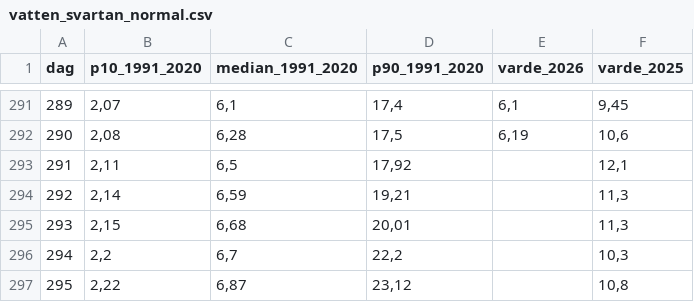
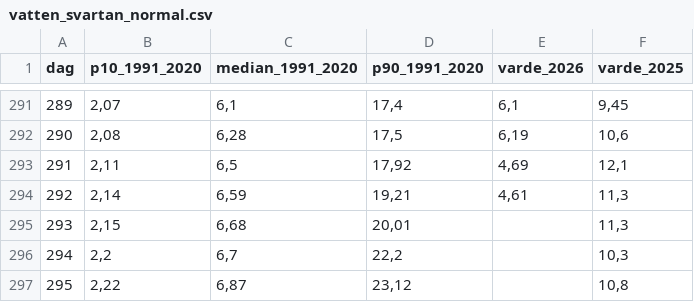
Before and after one commit to JIGS80/orebro360, a CSV file: data/csv/vatten_svartan_normal.csv, drawn as a sheet; only a part is shown, gaps mark what is left out.

```diff
--- a/data/csv/vatten_svartan_normal.csv
+++ b/data/csv/vatten_svartan_normal.csv
@@ -292,4 +292,4 @@
 290;2,08;6,28;17,5;6,19;10,6
-291;2,11;6,5;17,92;;12,1
-292;2,14;6,59;19,21;;11,3
+291;2,11;6,5;17,92;4,69;12,1
+292;2,14;6,59;19,21;4,61;11,3
 293;2,15;6,68;20,01;;11,3
```
Also changed, not shown: data/csv/pengar_leverantorer_per_manad.csv, 21 other files.
